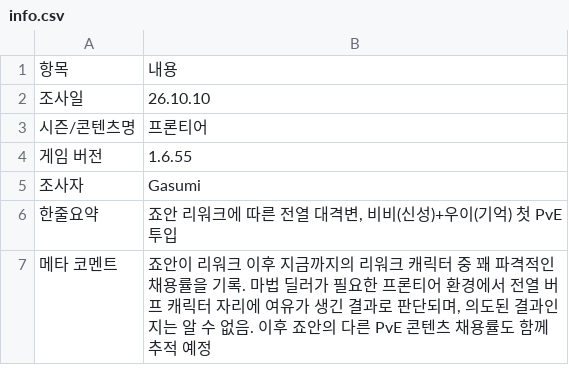
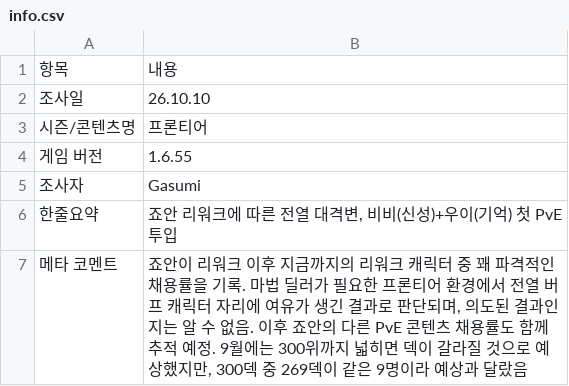
Before and after one commit to gasumii/trickcal-meta, a CSV file: data/seasons/2026-10-frontier/info.csv, drawn as a sheet.

```diff
--- a/data/seasons/2026-10-frontier/info.csv
+++ b/data/seasons/2026-10-frontier/info.csv
@@ -6,2 +6,2 @@
 한줄요약,"죠안 리워크에 따른 전열 대격변, 비비(신성)+우이(기억) 첫 PvE 투입"
-메타 코멘트,"죠안이 리워크 이후 지금까지의 리워크 캐릭터 중 꽤 파격적인 채용률을 기록. 마법 딜러가 필요한 프론티어 환경에서 전열 버프 캐릭터 자리에 여유가 생긴 결과로 판단되며, 의도된 결과인지는 알 수 없음. 이후 죠안의 다른 PvE 콘텐츠 채용률도 함께 추적 예정"
+메타 코멘트,"죠안이 리워크 이후 지금까지의 리워크 캐릭터 중 꽤 파격적인 채용률을 기록. 마법 딜러가 필요한 프론티어 환경에서 전열 버프 캐릭터 자리에 여유가 생긴 결과로 판단되며, 의도된 결과인지는 알 수 없음. 이후 죠안의 다른 PvE 콘텐츠 채용률도 함께 추적 예정. 9월에는 300위까지 넓히면 덱이 갈라질 것으로 예상했지만, 300덱 중 269덱이 같은 9명이라 예상과 달랐음"
```
Also changed, not shown: data/battle/experiments.csv, data/battle/skills.csv.
